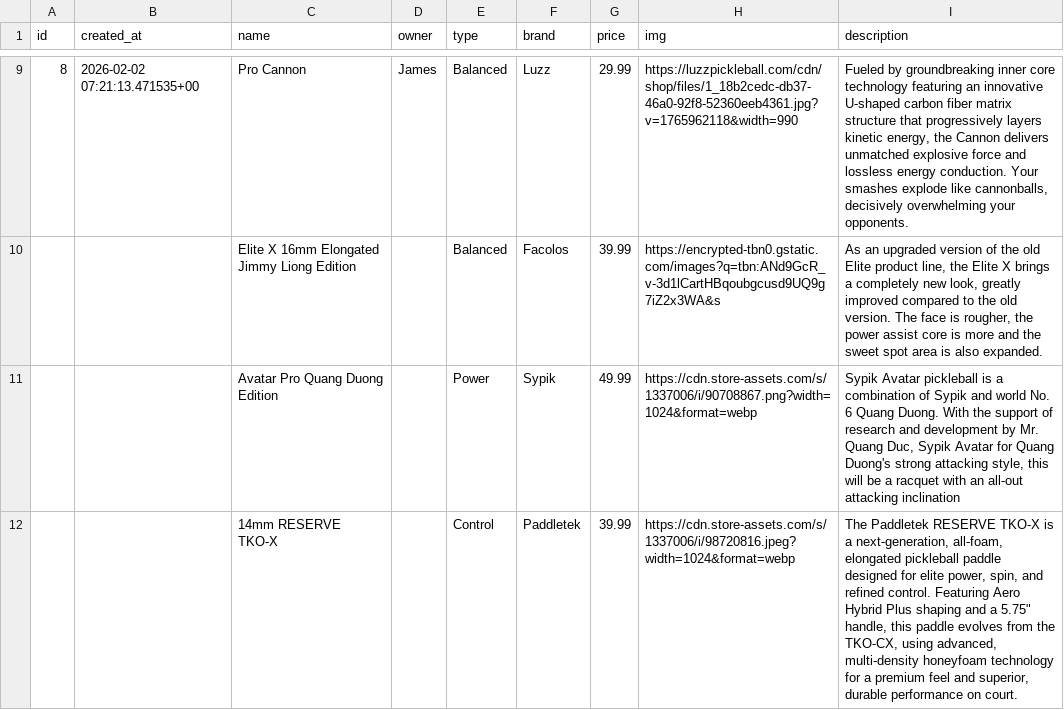
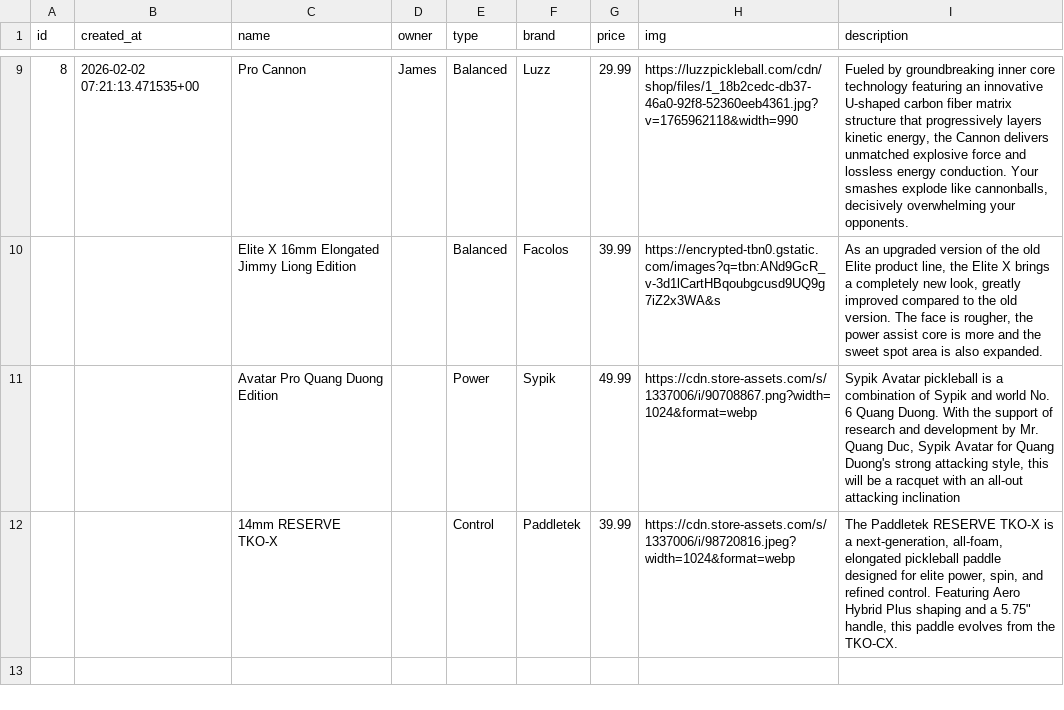
Before and after one commit to wengti/pickaboru, a CSV file: items_rows.csv, drawn as a sheet; only a part is shown, gaps mark what is left out.

```diff
--- a/items_rows.csv
+++ b/items_rows.csv
@@ -11,2 +11,2 @@ id,created_at,name,owner,type,brand,price,img,description
 ,,Avatar Pro Quang Duong Edition,,Power,Sypik,49.99,https://cdn.store-assets.com/s/1337006/i/90708867.png?width=1024&format=webp,"Sypik Avatar pickleball is a combination of Sypik and world No. 6 Quang Duong. With the support of research and development by Mr. Quang Duc, Sypik Avatar for Quang Duong's strong attacking style, this will be a racquet with an all-out attacking inclination"
-,,14mm RESERVE TKO-X,,Control,Paddletek,39.99,https://cdn.store-assets.com/s/1337006/i/98720816.jpeg?width=1024&format=webp,"The Paddletek RESERVE TKO-X is a next-generation, all-foam, elongated pickleball paddle designed for elite power, spin, and refined control. Featuring Aero Hybrid Plus shaping and a 5.75"" handle, this paddle evolves from the TKO-CX, using advanced, multi-density honeyfoam technology for a premium feel and superior, durable performance on court. "
+,,14mm RESERVE TKO-X,,Control,Paddletek,39.99,https://cdn.store-assets.com/s/1337006/i/98720816.jpeg?width=1024&format=webp,"The Paddletek RESERVE TKO-X is a next-generation, all-foam, elongated pickleball paddle designed for elite power, spin, and refined control. Featuring Aero Hybrid Plus shaping and a 5.75"" handle, this paddle evolves from the TKO-CX."
```
Also changed, not shown: 6 other files.
